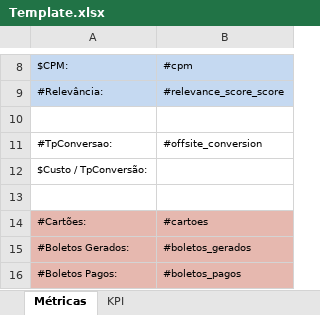
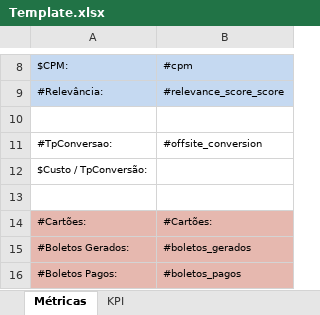
Before and after one commit to MFDonadeli/Metricas, an Excel workbook: template/Template.xlsx, sheet Métricas, drawn as a sheet; only a part is shown, gaps mark what is left out; values as stored, in another font and other column widths than the file's, no borders; the diff names each change by its address in the sheet, - before the commit and + after, or states it on an @@ line.

```diff
--- a/template/Template.xlsx (sheet Métricas)
+++ b/template/Template.xlsx (sheet Métricas)
-B14: #cartoes
+B14: #Cartões:
```
Also changed, not shown: sheet KPI, formulas that keep their value, 1 other file.
